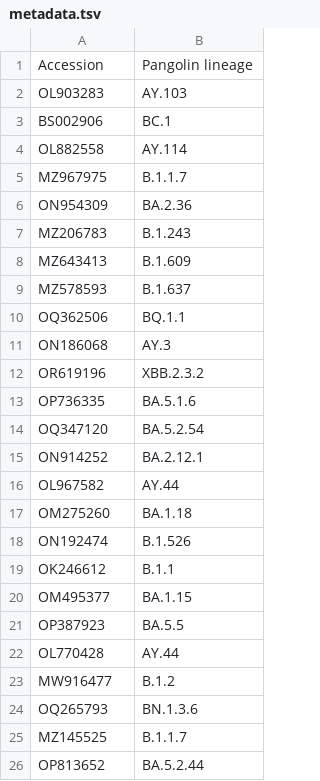
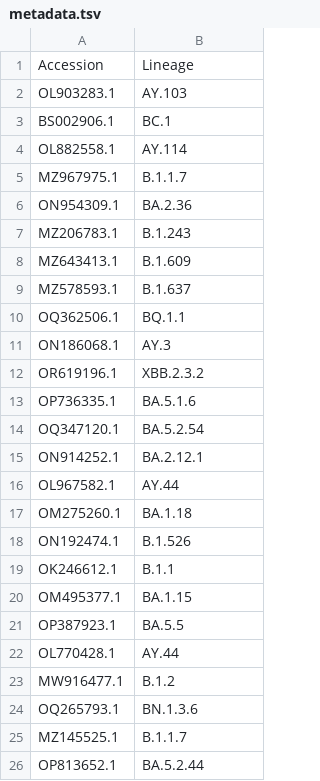
Before and after one commit to JaspervB-tud/AmpliDiff, a TSV file: Example/metadata.tsv, drawn as a sheet.

Commit message:
Fixed mistake in metadata formatting

```diff
--- a/Example/metadata.tsv
+++ b/Example/metadata.tsv
@@ -1,26 +1,26 @@
-Accession	Pangolin lineage
-OL903283	AY.103
-BS002906	BC.1
-OL882558	AY.114
-MZ967975	B.1.1.7
-ON954309	BA.2.36
-MZ206783	B.1.243
-MZ643413	B.1.609
-MZ578593	B.1.637
-OQ362506	BQ.1.1
-ON186068	AY.3
-OR619196	XBB.2.3.2
-OP736335	BA.5.1.6
-OQ347120	BA.5.2.54
-ON914252	BA.2.12.1
-OL967582	AY.44
-OM275260	BA.1.18
-ON192474	B.1.526
-OK246612	B.1.1
-OM495377	BA.1.15
-OP387923	BA.5.5
-OL770428	AY.44
-MW916477	B.1.2
-OQ265793	BN.1.3.6
-MZ145525	B.1.1.7
-OP813652	BA.5.2.44
+Accession	Lineage
+OL903283.1	AY.103
+BS002906.1	BC.1
+OL882558.1	AY.114
+MZ967975.1	B.1.1.7
+ON954309.1	BA.2.36
+MZ206783.1	B.1.243
+MZ643413.1	B.1.609
+MZ578593.1	B.1.637
+OQ362506.1	BQ.1.1
+ON186068.1	AY.3
+OR619196.1	XBB.2.3.2
+OP736335.1	BA.5.1.6
+OQ347120.1	BA.5.2.54
+ON914252.1	BA.2.12.1
+OL967582.1	AY.44
+OM275260.1	BA.1.18
+ON192474.1	B.1.526
+OK246612.1	B.1.1
+OM495377.1	BA.1.15
+OP387923.1	BA.5.5
+OL770428.1	AY.44
+MW916477.1	B.1.2
+OQ265793.1	BN.1.3.6
+MZ145525.1	B.1.1.7
+OP813652.1	BA.5.2.44
```
